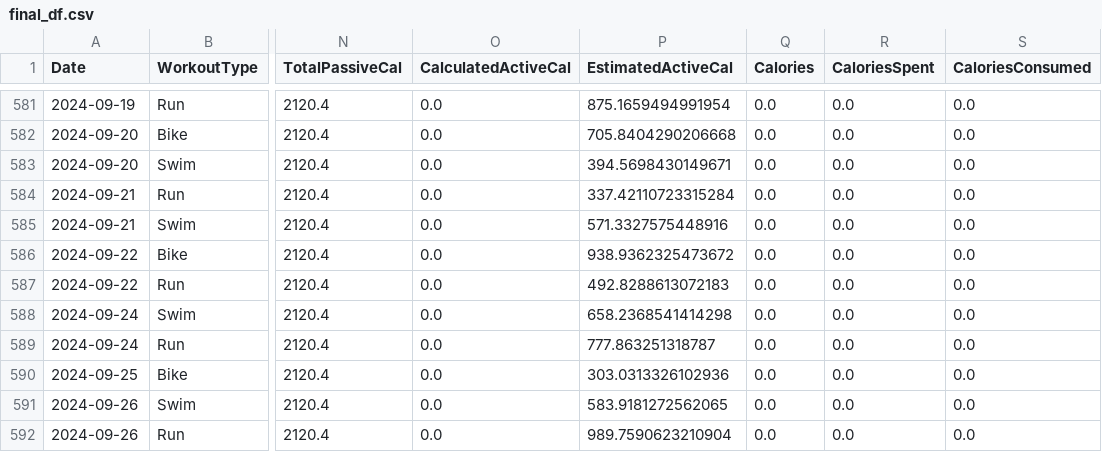
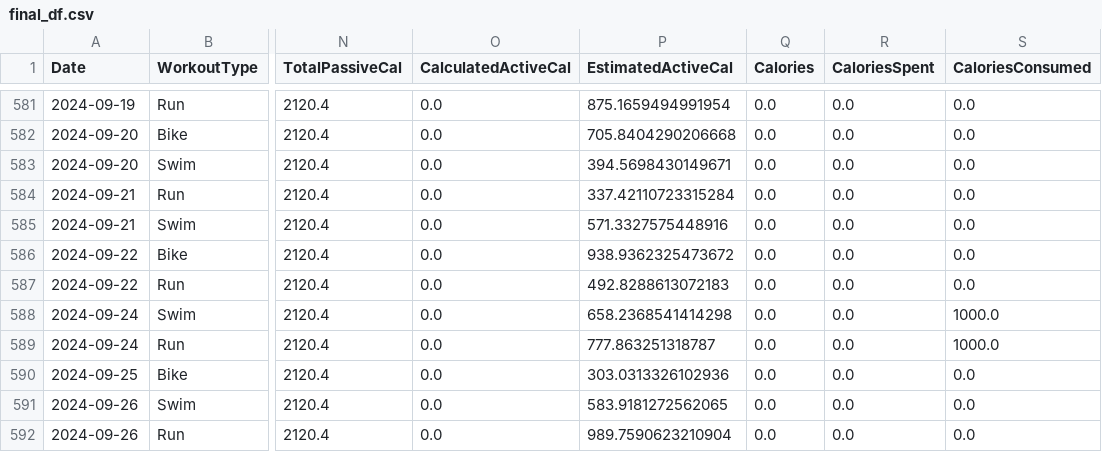
Before and after one commit to juanpabloangarita/Perform_AI, a CSV file: data/processed/csv/final_df.csv, drawn as a sheet; only a part is shown, gaps mark what is left out; the diff names each change by its address in the sheet, - before the commit and + after, or states it on an @@ line.

Commit message:
To correct CaloriesSpent and CaloriesConsumed, to have them by default

```diff
--- a/data/processed/csv/final_df.csv
+++ b/data/processed/csv/final_df.csv
-S588:S589 (CaloriesConsumed): 0.0
+S588:S589 (CaloriesConsumed): 1000.0
```
Also changed, not shown: 1 other file.
